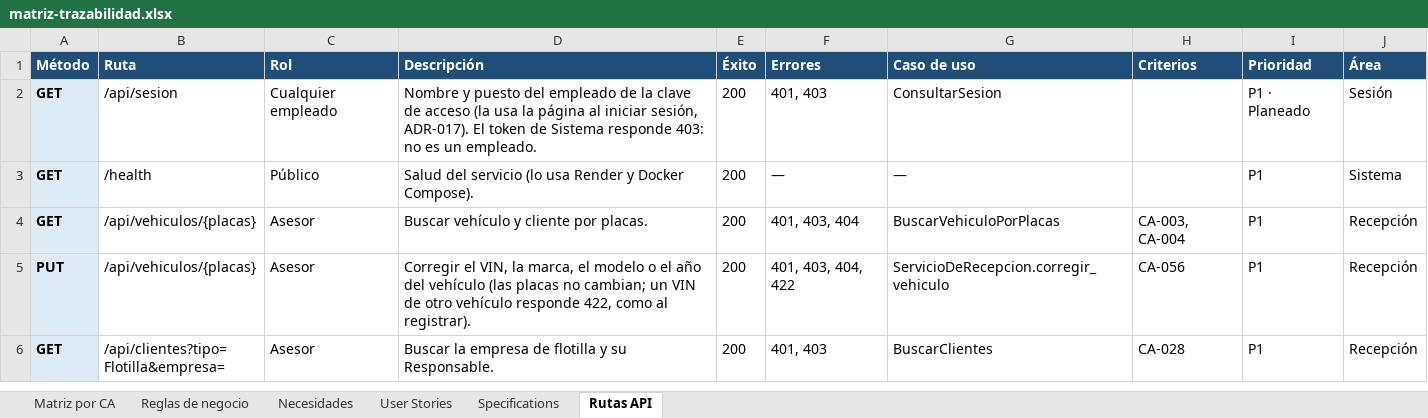
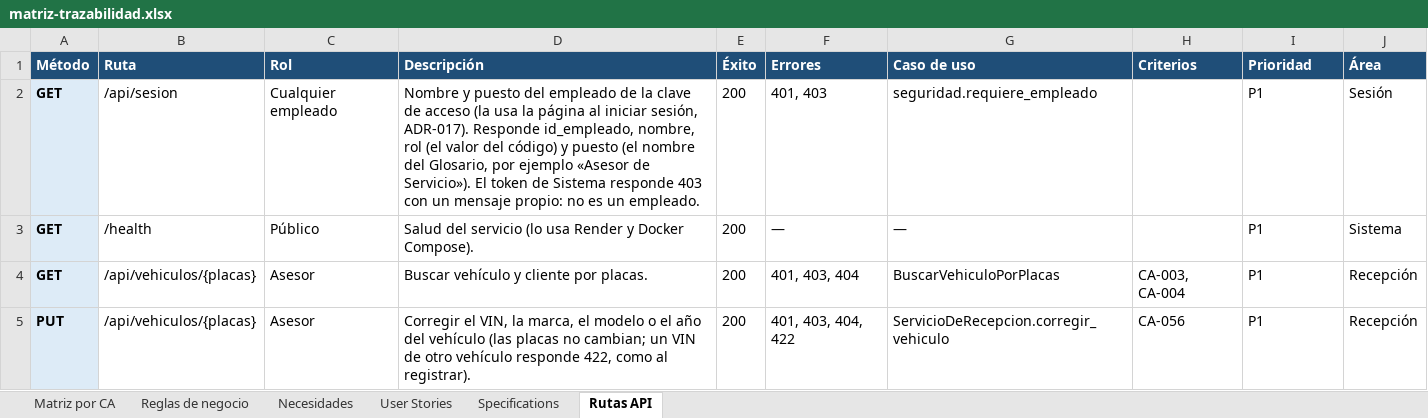
Before and after one commit to OsvaldoCMX/autofix-pro-pia, an Excel workbook: docs/trazabilidad/matriz-trazabilidad.xlsx, sheet Rutas API, drawn as a sheet; only a part is shown; the shorter side is filled out with more unchanged rows; values as stored, in another font and other column widths than the file's, no borders; the diff names each change by its address in the sheet, - before the commit and + after, or states it on an @@ line.

```diff
--- a/docs/trazabilidad/matriz-trazabilidad.xlsx (sheet Rutas API)
+++ b/docs/trazabilidad/matriz-trazabilidad.xlsx (sheet Rutas API)
-D2 (Descripción): …sesión, ADR-017). El token de Sistema responde 403: no es…
+D2 (Descripción): …sesión, ADR-017). Responde id_empleado, nombre, rol (el valor del código) y puesto (el nombre del Glosario, por ejemplo «Asesor de Servicio»). El token de Sistema responde 403 con un mensaje propio: no es…
-G2 (Caso de uso): ConsultarSesion
+G2 (Caso de uso): seguridad.requiere_empleado
-I2 (Prioridad): P1 · Planeado
+I2 (Prioridad): P1
```
Also changed, not shown: 11 other files.
